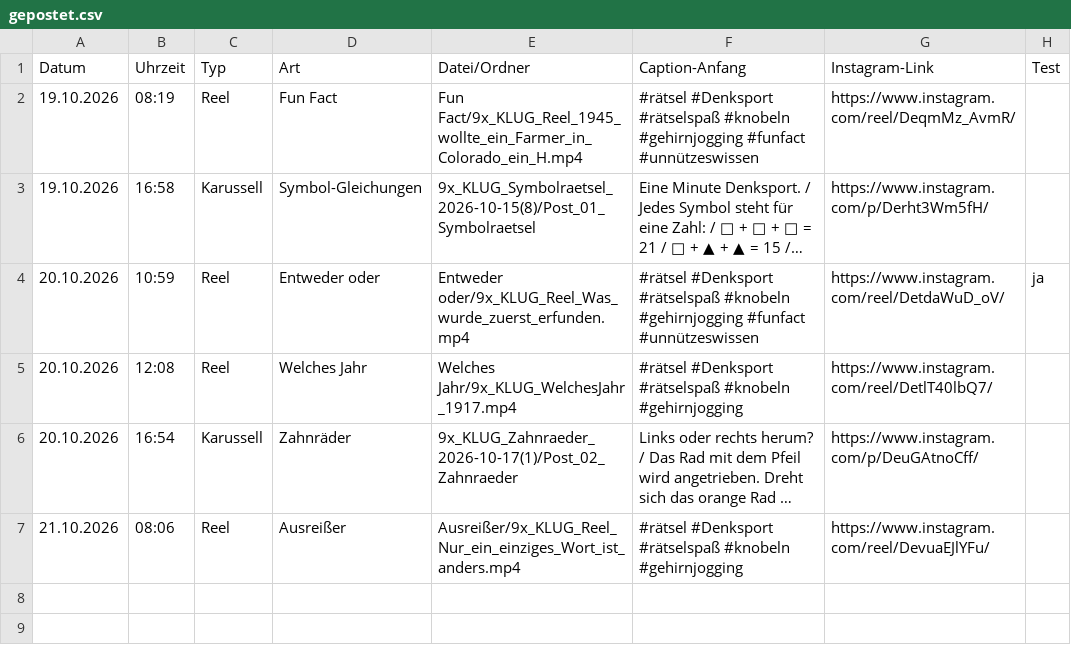
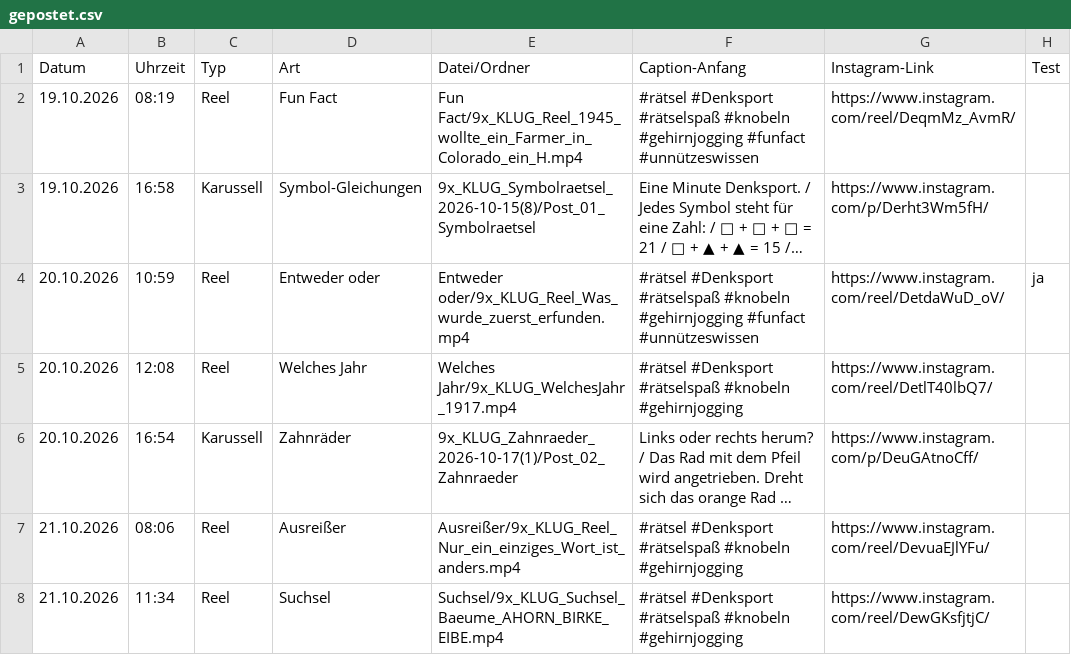
Before and after one commit to 9xKLUG/9xklug-autopost, a CSV file: status/gepostet.csv, drawn as a sheet; long unchanged cells end in ….

Commit message:
Gepostet

```diff
--- a/status/gepostet.csv
+++ b/status/gepostet.csv
@@ -7 +7,2 @@
 21.10.2026;08:06;Reel;Ausreißer;Ausreißer/9x_KLUG_Reel_Nur_ein_einziges_Wort_ist_anders.mp4;#rätsel #Denksport #rätselspaß #knobeln #gehirnjogging;https://www.instagram.com/reel/DevuaEJlYFu/;
+21.10.2026;11:34;Reel;Suchsel;Suchsel/9x_KLUG_Suchsel_Baeume_AHORN_BIRKE_EIBE.mp4;#rätsel #Denksport #rätselspaß #knobeln #gehirnjogging;https://www.instagram.com/reel/DewGKsfjtjC/;
```
Also changed, not shown: status/geplant.csv, 1 other file.
